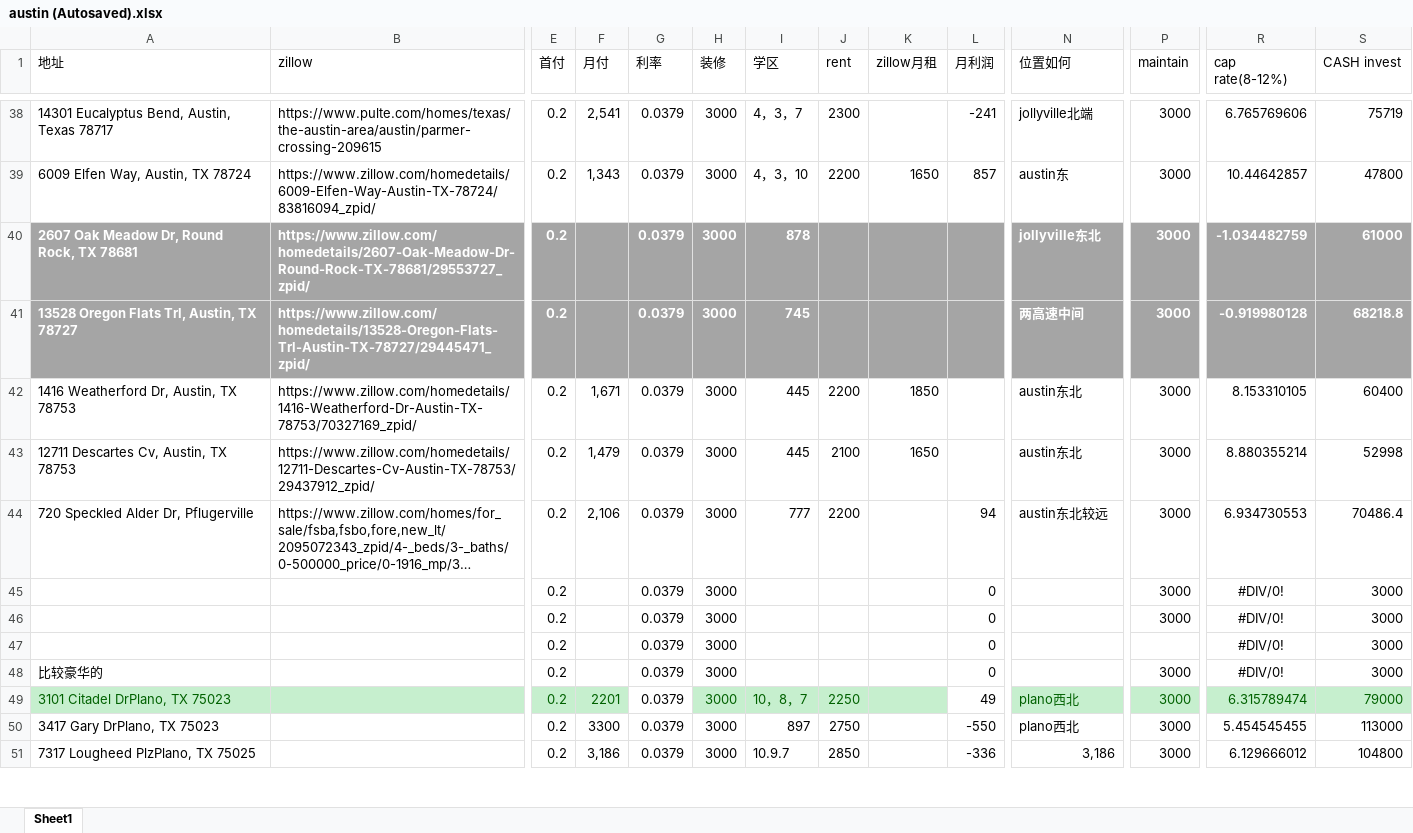
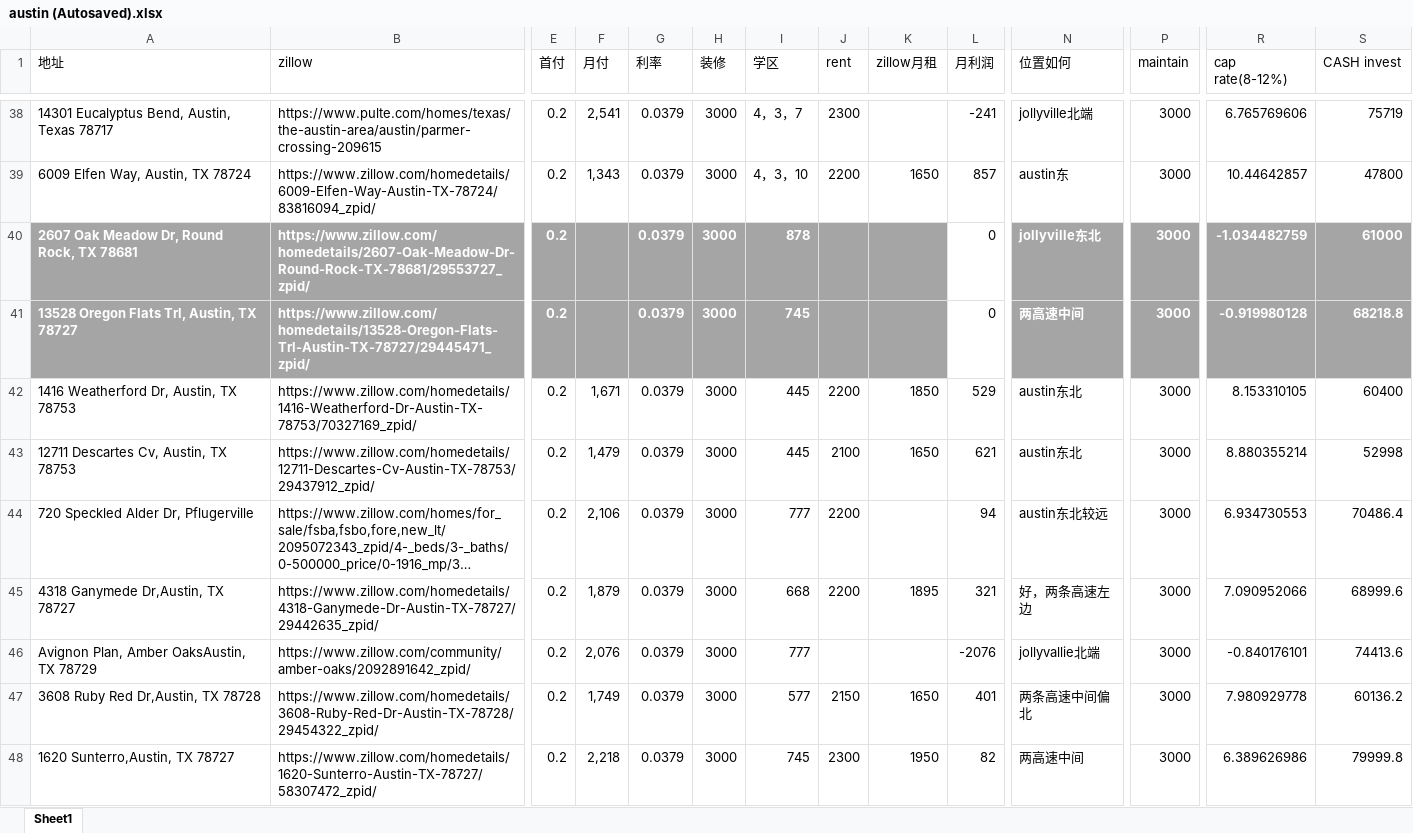
Before and after one commit to harrykjg/property, an Excel workbook: austin (Autosaved).xlsx, sheet Sheet1, drawn as a sheet; only a part is shown, gaps mark what is left out; the shorter side is filled out with more unchanged rows; long unchanged cells end in …; values as stored, in another font and other column widths than the file's, no borders; rows hold the shown columns only; the diff covers the shown part only; the diff names each change by its address in the sheet, - before the commit and + after, or states it on an @@ line.

Commit message:
update austin

```diff
--- a/austin (Autosaved).xlsx (sheet Sheet1)
+++ b/austin (Autosaved).xlsx (sheet Sheet1)
-L40:L41 (月利润): (empty)
+L40:L41 (月利润): 0
-L40:L41 fill: #A5A5A5
+L40:L41 fill: none
-L42 (月利润): (empty)
+L42 (月利润): 529
-L43 (月利润): (empty)
+L43 (月利润): 621
+row 45: 4318 Ganymede Dr,Austin, TX 78727 | https://www.zillow.com/homedetails/4318-Ganymede-Dr-Austin-TX-78727/29442635_zpid/ | 0.2 | 1,879 | 0.0379 | 3000 | 668 | 2200 | 1895 | 321 | 好，两条高速左边 | 3000 | 7.090952066 | 68999.6
+row 46: Avignon Plan, Amber OaksAustin, TX 78729 | https://www.zillow.com/community/amber-oaks/2092891642_zpid/ | 0.2 | 2,076 | 0.0379 | 3000 | 777 |  |  | -2076 | jollyvallie北端 | 3000 | -0.840176101 | 74413.6
+row 47: 3608 Ruby Red Dr,Austin, TX 78728 | https://www.zillow.com/homedetails/3608-Ruby-Red-Dr-Austin-TX-78728/29454322_zpid/ | 0.2 | 1,749 | 0.0379 | 3000 | 577 | 2150 | 1650 | 401 | 两条高速中间偏北 | 3000 | 7.980929778 | 60136.2
+row 48: 1620 Sunterro,Austin, TX 78727 | https://www.zillow.com/homedetails/1620-Sunterro-Austin-TX-78727/58307472_zpid/ | 0.2 | 2,218 | 0.0379 | 3000 | 745 | 2300 | 1950 | 82 | 两高速中间 | 3000 | 6.389626986 | 79999.8
```
Also changed, not shown: 9 added rows, 9 edited cells and cell formats elsewhere in this sheet.
